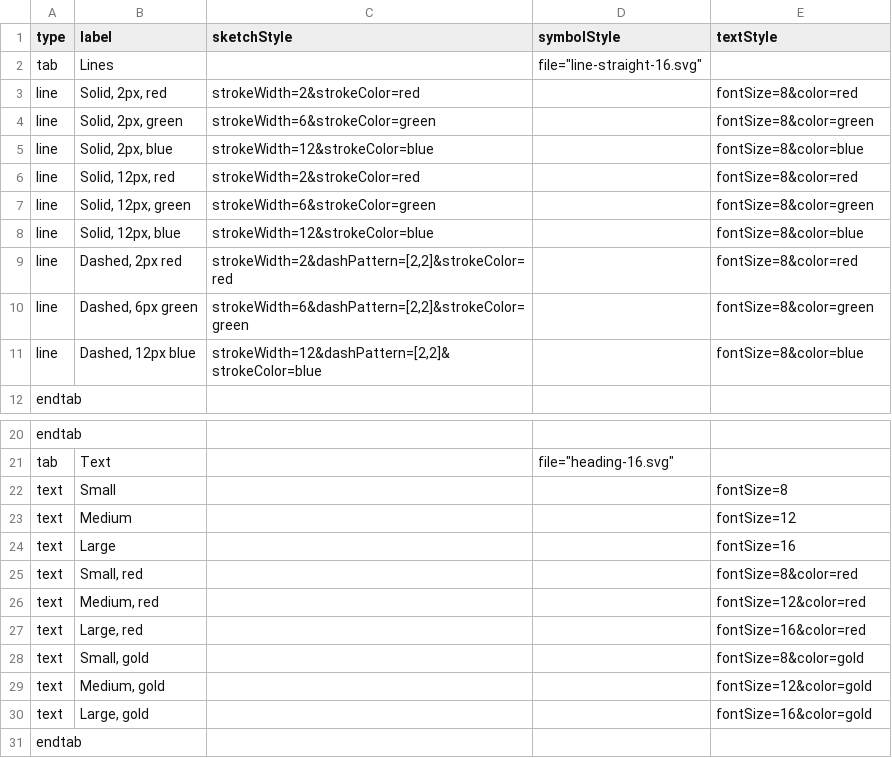
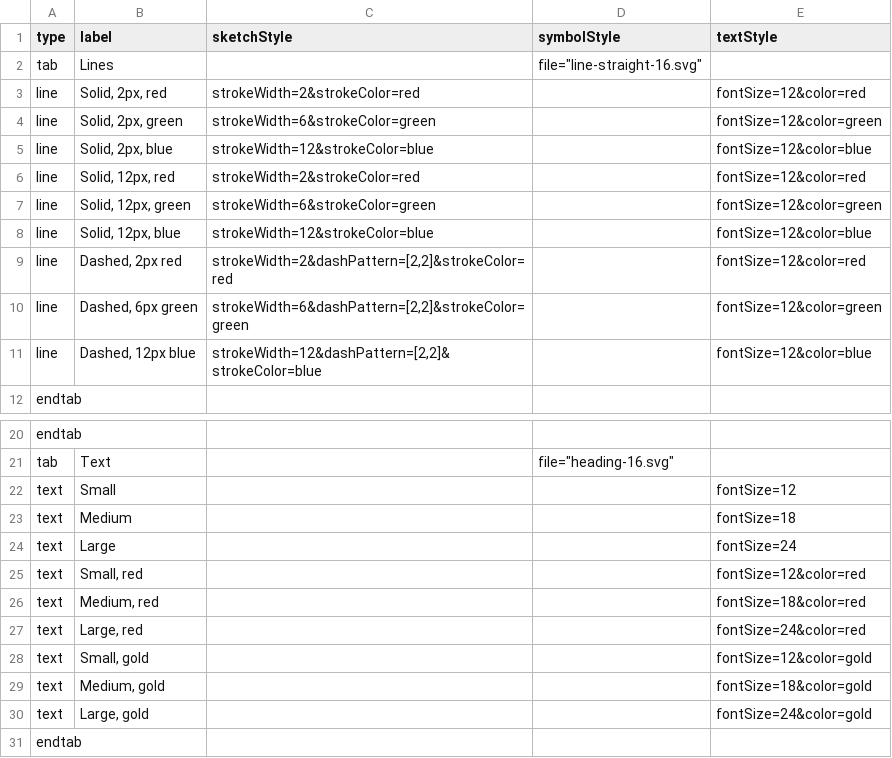
Before and after one commit to davismmarques/sample-palette-configurations, a CSV file: default.csv, drawn as a sheet; only a part is shown, gaps mark what is left out.

Commit message:
Increase font sizes

```diff
--- a/default.csv
+++ b/default.csv
@@ -2,11 +2,11 @@ type,label,sketchStyle,symbolStyle,textStyle
 tab,Lines,,"file=""line-straight-16.svg""",
-line,"Solid, 2px, red",strokeWidth=2&strokeColor=red,,fontSize=8&color=red
-line,"Solid, 2px, green",strokeWidth=6&strokeColor=green,,fontSize=8&color=green
-line,"Solid, 2px, blue",strokeWidth=12&strokeColor=blue,,fontSize=8&color=blue
-line,"Solid, 12px, red",strokeWidth=2&strokeColor=red,,fontSize=8&color=red
-line,"Solid, 12px, green",strokeWidth=6&strokeColor=green,,fontSize=8&color=green
-line,"Solid, 12px, blue",strokeWidth=12&strokeColor=blue,,fontSize=8&color=blue
-line,"Dashed, 2px red","strokeWidth=2&dashPattern=[2,2]&strokeColor=red",,fontSize=8&color=red
-line,"Dashed, 6px green","strokeWidth=6&dashPattern=[2,2]&strokeColor=green",,fontSize=8&color=green
-line,"Dashed, 12px blue","strokeWidth=12&dashPattern=[2,2]&strokeColor=blue",,fontSize=8&color=blue
+line,"Solid, 2px, red",strokeWidth=2&strokeColor=red,,fontSize=12&color=red
+line,"Solid, 2px, green",strokeWidth=6&strokeColor=green,,fontSize=12&color=green
+line,"Solid, 2px, blue",strokeWidth=12&strokeColor=blue,,fontSize=12&color=blue
+line,"Solid, 12px, red",strokeWidth=2&strokeColor=red,,fontSize=12&color=red
+line,"Solid, 12px, green",strokeWidth=6&strokeColor=green,,fontSize=12&color=green
+line,"Solid, 12px, blue",strokeWidth=12&strokeColor=blue,,fontSize=12&color=blue
+line,"Dashed, 2px red","strokeWidth=2&dashPattern=[2,2]&strokeColor=red",,fontSize=12&color=red
+line,"Dashed, 6px green","strokeWidth=6&dashPattern=[2,2]&strokeColor=green",,fontSize=12&color=green
+line,"Dashed, 12px blue","strokeWidth=12&dashPattern=[2,2]&strokeColor=blue",,fontSize=12&color=blue
 endtab,,,,
@@ -21,11 +21,11 @@ endtab,,,,
 tab,Text,,"file=""heading-16.svg""",
-text,Small,,,fontSize=8
-text,Medium,,,fontSize=12
-text,Large,,,fontSize=16
-text,"Small, red",,,fontSize=8&color=red
-text,"Medium, red",,,fontSize=12&color=red
-text,"Large, red",,,fontSize=16&color=red
-text,"Small, gold",,,fontSize=8&color=gold
-text,"Medium, gold",,,fontSize=12&color=gold
-text,"Large, gold",,,fontSize=16&color=gold
+text,Small,,,fontSize=12
+text,Medium,,,fontSize=18
+text,Large,,,fontSize=24
+text,"Small, red",,,fontSize=12&color=red
+text,"Medium, red",,,fontSize=18&color=red
+text,"Large, red",,,fontSize=24&color=red
+text,"Small, gold",,,fontSize=12&color=gold
+text,"Medium, gold",,,fontSize=18&color=gold
+text,"Large, gold",,,fontSize=24&color=gold
 endtab,,,,
```
Also changed, not shown: gas.csv.
